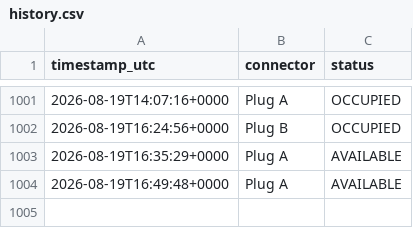
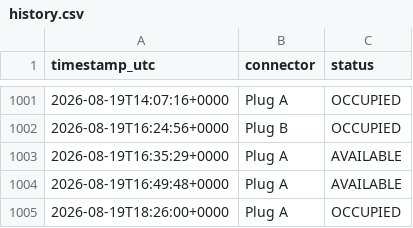
Before and after one commit to LordHob/Cargador-PT-Ovans1, a CSV file: data/history.csv, drawn as a sheet; only a part is shown, gaps mark what is left out; the diff names each change by its address in the sheet, - before the commit and + after, or states it on an @@ line.

```diff
--- a/data/history.csv
+++ b/data/history.csv
+row 1005: 2026-08-19T18:26:00+0000 | Plug A | OCCUPIED
```
Also changed, not shown: 1 other file.
